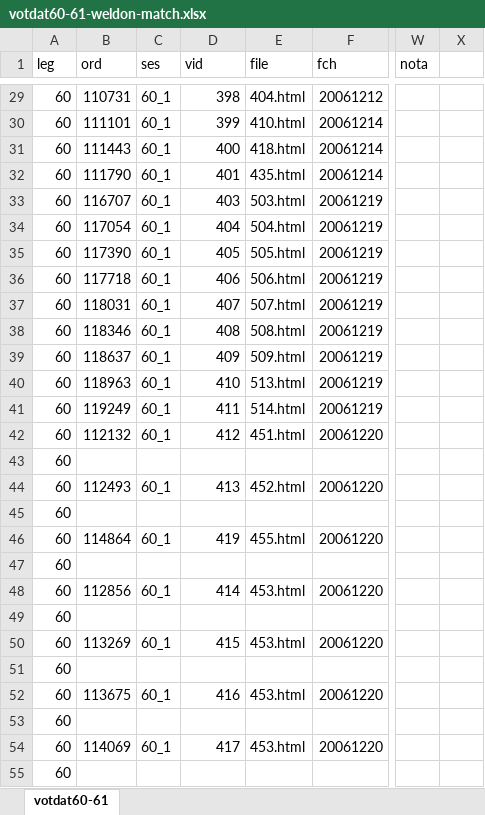
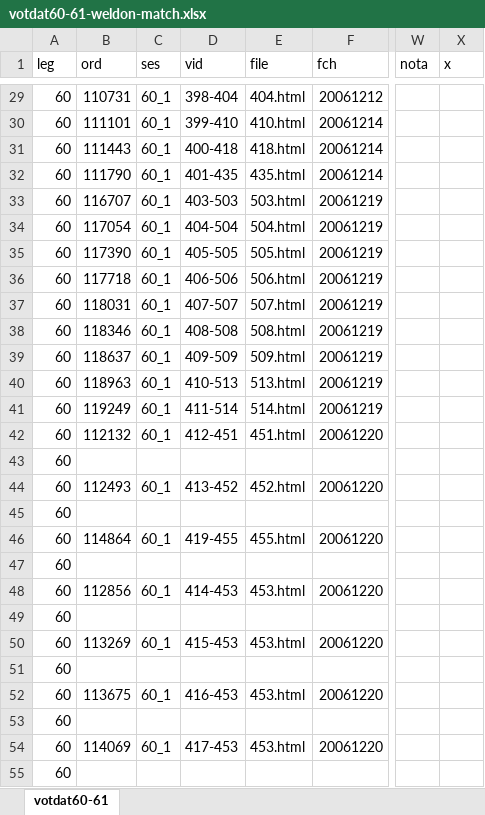
Before and after one commit to emagar/senmex, an Excel workbook: data/votes-for-web/votdat60-61-weldon-match.xlsx, sheet votdat60-61, drawn as a sheet; only a part is shown, gaps mark what is left out; values as stored, in another font and other column widths than the file's, no borders; the diff covers the shown part only; the diff names each change by its address in the sheet, - before the commit and + after, or states it on an @@ line.

```diff
--- a/data/votes-for-web/votdat60-61-weldon-match.xlsx (sheet votdat60-61)
+++ b/data/votes-for-web/votdat60-61-weldon-match.xlsx (sheet votdat60-61)
-X1: (empty)
+X1: x
-D29 (vid): 398
+D29 (vid): 398-404
-D30 (vid): 399
+D30 (vid): 399-410
-D31 (vid): 400
+D31 (vid): 400-418
-D32 (vid): 401
+D32 (vid): 401-435
-D33 (vid): 403
+D33 (vid): 403-503
-D34 (vid): 404
+D34 (vid): 404-504
-D35 (vid): 405
+D35 (vid): 405-505
-D36 (vid): 406
+D36 (vid): 406-506
-D37 (vid): 407
+D37 (vid): 407-507
-D38 (vid): 408
+D38 (vid): 408-508
-D39 (vid): 409
+D39 (vid): 409-509
-D40 (vid): 410
+D40 (vid): 410-513
-D41 (vid): 411
+D41 (vid): 411-514
-D42 (vid): 412
+D42 (vid): 412-451
-D44 (vid): 413
+D44 (vid): 413-452
-D46 (vid): 419
+D46 (vid): 419-455
-D48 (vid): 414
+D48 (vid): 414-453
-D50 (vid): 415
+D50 (vid): 415-453
-D52 (vid): 416
+D52 (vid): 416-453
-D54 (vid): 417
+D54 (vid): 417-453
```
Also changed, not shown: 1 removed row and 336 edited cells elsewhere in this sheet, data/votes-for-web/votdat58-59-weldon-match.xlsx, 13 other files.
